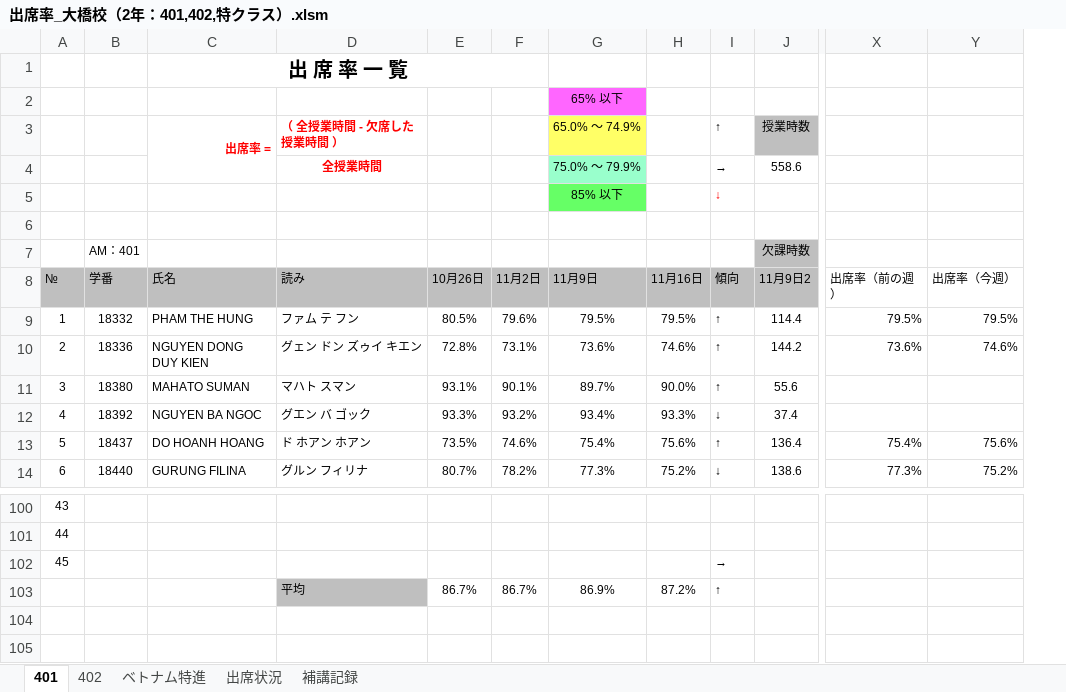
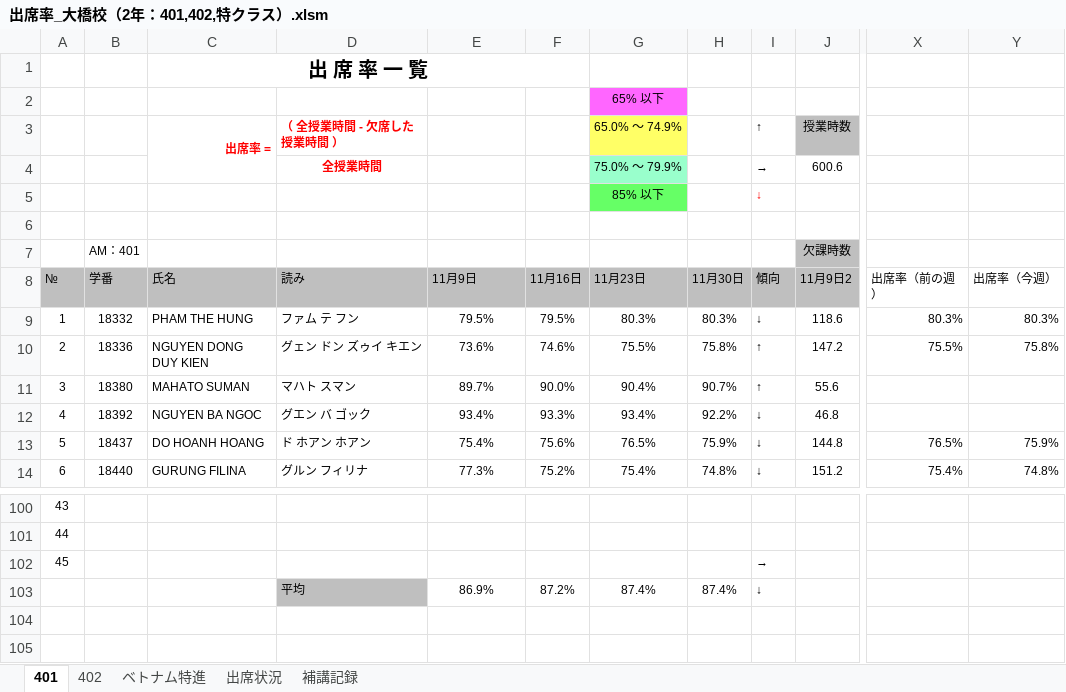
Before and after one commit to yuedackg/hokou, an Excel workbook: 出席率_大橋校（2年：401,402,特クラス）.xlsm, sheet 401, drawn as a sheet; only a part is shown, gaps mark what is left out; values as stored, in another font and other column widths than the file's, no borders; conditional formats and table styles not drawn; removed rows and columns are numbered as before the commit, all else as after; the diff covers the shown part only; the diff names each change by its address in the sheet, - before the commit and + after, or states it on an @@ line.

```diff
--- a/出席率_大橋校（2年：401,402,特クラス）.xlsm (sheet 401)
+++ b/出席率_大橋校（2年：401,402,特クラス）.xlsm (sheet 401)
-column E, rows 8-14: 10月26日 | 80.5% | 72.8% | 93.1% | 93.3% | 73.5% | 80.7%; row 103: 86.7%
-column F, rows 8-14: 11月2日 | 79.6% | 73.1% | 90.1% | 93.2% | 74.6% | 78.2%; row 103: 86.7%
+column G, rows 2-14: 65% 以下 | 65.0% ～ 74.9% | 75.0% ～ 79.9% | 85% 以下 |  |  | 11月23日 | 80.3% | 75.5% | 90.4% | 93.4% | 76.5% | 75.4%; row 103: 87.4%
+column H, rows 8-14: 11月30日 | 80.3% | 75.8% | 90.7% | 92.2% | 75.9% | 74.8%; row 103: 87.4%
-C1:F1 merged
+C1:F1 merged
-E2: 65% 以下
+E2: (empty)
-E2 fill: #FF66FF
+E2 fill: none
-E3: 65.0% ～ 74.9%
+E3: (empty)
-E3 fill: #FFFF66
+E3 fill: none
-E4: 75.0% ～ 79.9%
+E4: (empty)
-E4 fill: #99FFCC
+E4 fill: none
-J4: 558.6
+J4: 600.6
-E5: 85% 以下
+E5: (empty)
-E5 fill: #66FF66
+E5 fill: none
-I9: ↑
+I9: ↓
-J9: 114.4
+J9: 118.6
-X9: 79.5%
+X9: 80.3%
-Y9: 79.5%
+Y9: 80.3%
-J10: 144.2
+J10: 147.2
-X10: 73.6%
+X10: 75.5%
-Y10: 74.6%
+Y10: 75.8%
-J12: 37.4
+J12: 46.8
-I13: ↑
+I13: ↓
-J13: 136.4
+J13: 144.8
-X13: 75.4%
+X13: 76.5%
-Y13: 75.6%
+Y13: 75.9%
-J14: 138.6
+J14: 151.2
-X14: 77.3%
+X14: 75.4%
-Y14: 75.2%
+Y14: 74.8%
-I103: ↑
+I103: ↓
```
Also changed, not shown: 87 edited cells elsewhere in this sheet, sheet 出席状況, sheet 402, sheet ベトナム特進, formulas that keep their value, 1 other file.
